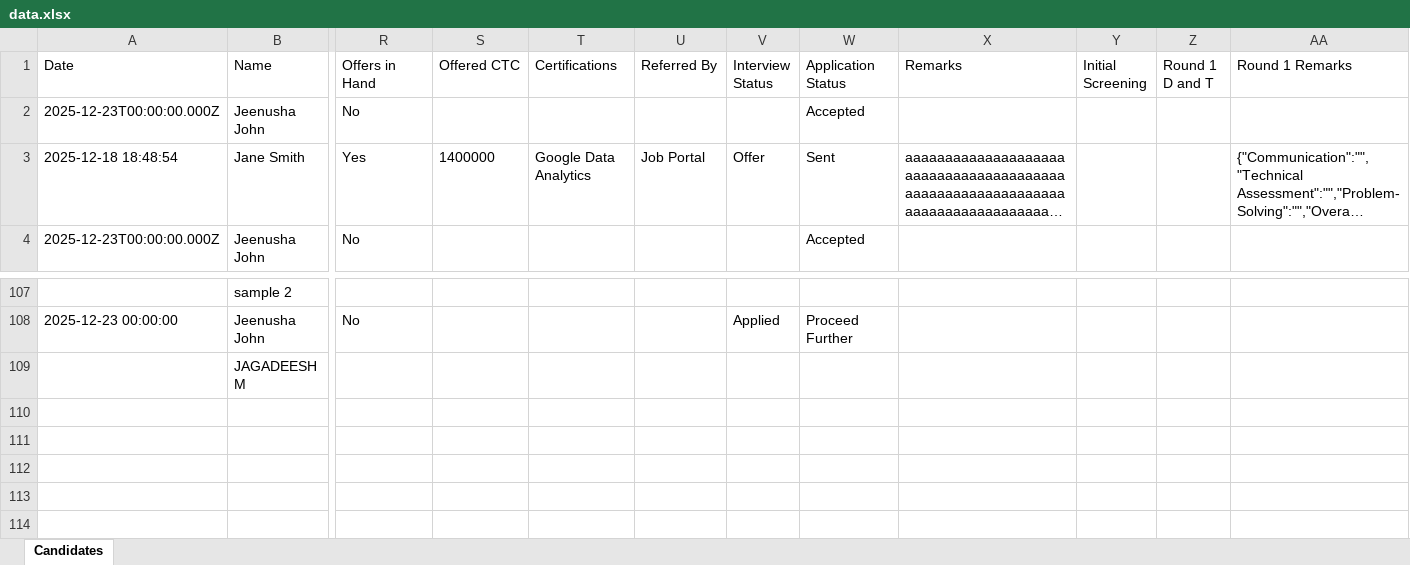
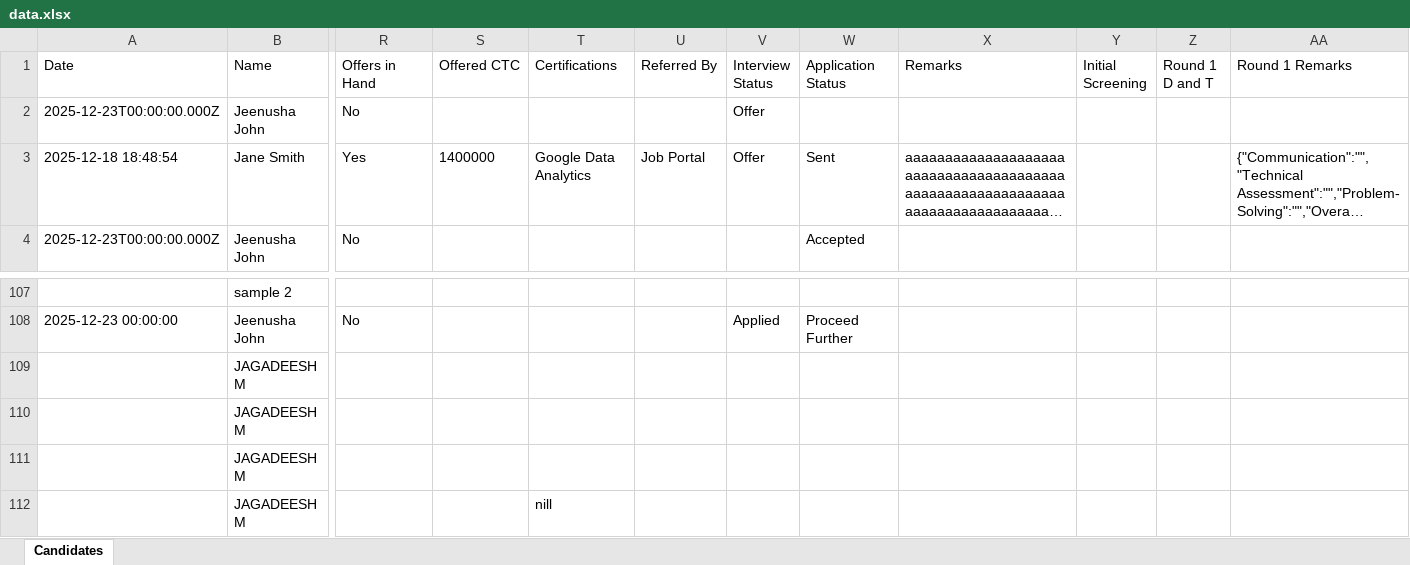
Before and after one commit to Ashwinmurugesan-15/Portal--main, an Excel workbook: my_app/uploads/data.xlsx, sheet Candidates, drawn as a sheet; only a part is shown, gaps mark what is left out; long unchanged cells end in …; values as stored, in another font and other column widths than the file's, no borders; rows hold the shown columns only; the diff names each change by its address in the sheet, - before the commit and + after, or states it on an @@ line.

Commit message:
feat: Integrate Guhatek POST API for adding new candidates
- Add create_applicant_via_api() helper for POST /api/applications
- Enhanced add_data() to sync new candidates to Guhatek API
- Uploads resume files to Guhatek MinIO storage
- Store returned _api_id for future PATCH updates
- Falls back to local Excel if API fails
- Frontend shows API sync status in success notification
- Updated documentation with POST integration details

```diff
--- a/my_app/uploads/data.xlsx (sheet Candidates)
+++ b/my_app/uploads/data.xlsx (sheet Candidates)
-V2 (Interview Status): (empty)
+V2 (Interview Status): Offer
-W2 (Application Status): Accepted
+W2 (Application Status): (empty)
+row 110:  | JAGADEESH M
+row 111:  | JAGADEESH M
+row 112:  | JAGADEESH M |  |  | nill
```
Also changed, not shown: 3 other files.
